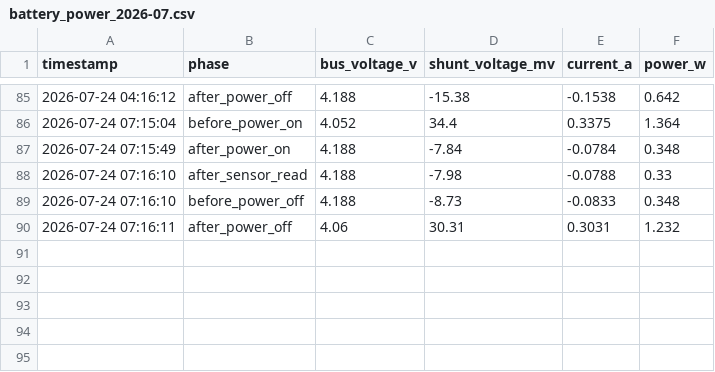
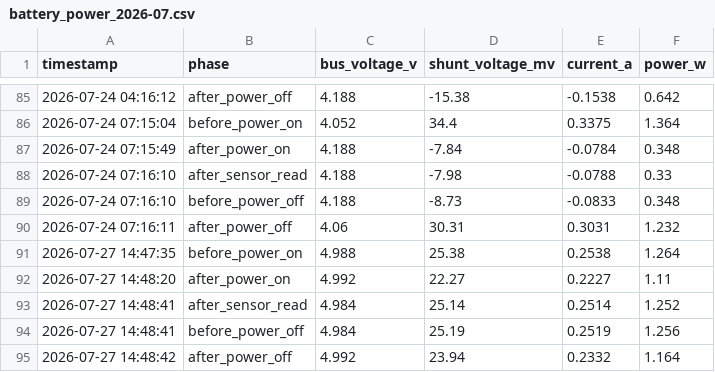
Before and after one commit to kitazakis/farm-monitor, a CSV file: logs/2026/07/battery_power_2026-07.csv, drawn as a sheet; only a part is shown, gaps mark what is left out.

```diff
--- a/logs/2026/07/battery_power_2026-07.csv
+++ b/logs/2026/07/battery_power_2026-07.csv
@@ -90 +90,6 @@ timestamp,phase,bus_voltage_v,shunt_voltage_mv,current_a,power_w
 2026-07-24 07:16:11,after_power_off,4.06,30.31,0.3031,1.232
+2026-07-27 14:47:35,before_power_on,4.988,25.38,0.2538,1.264
+2026-07-27 14:48:20,after_power_on,4.992,22.27,0.2227,1.11
+2026-07-27 14:48:41,after_sensor_read,4.984,25.14,0.2514,1.252
+2026-07-27 14:48:41,before_power_off,4.984,25.19,0.2519,1.256
+2026-07-27 14:48:42,after_power_off,4.992,23.94,0.2332,1.164
```
Also changed, not shown: logs/2026/07/soil_2026-07.csv, 2 other files.
